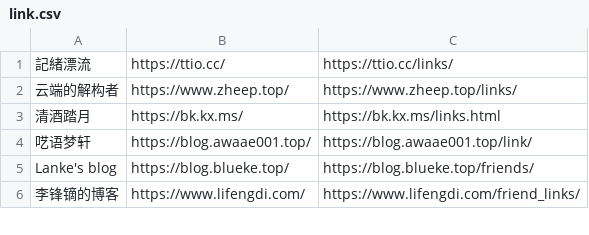
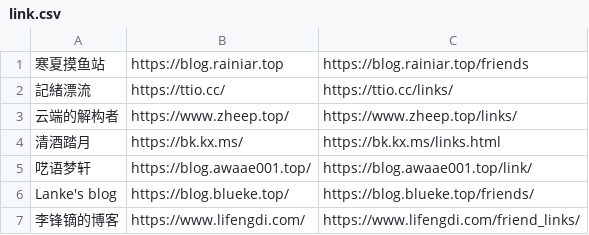
Before and after one commit to wulintang/check-flink, a CSV file: link.csv, drawn as a sheet; only a part is shown.

Commit message:
Update link.csv

```diff
--- a/link.csv
+++ b/link.csv
@@ -1 +1,2 @@
+寒夏摸鱼站,https://blog.rainiar.top,https://blog.rainiar.top/friends
 記緒漂流,https://ttio.cc/,https://ttio.cc/links/
```
